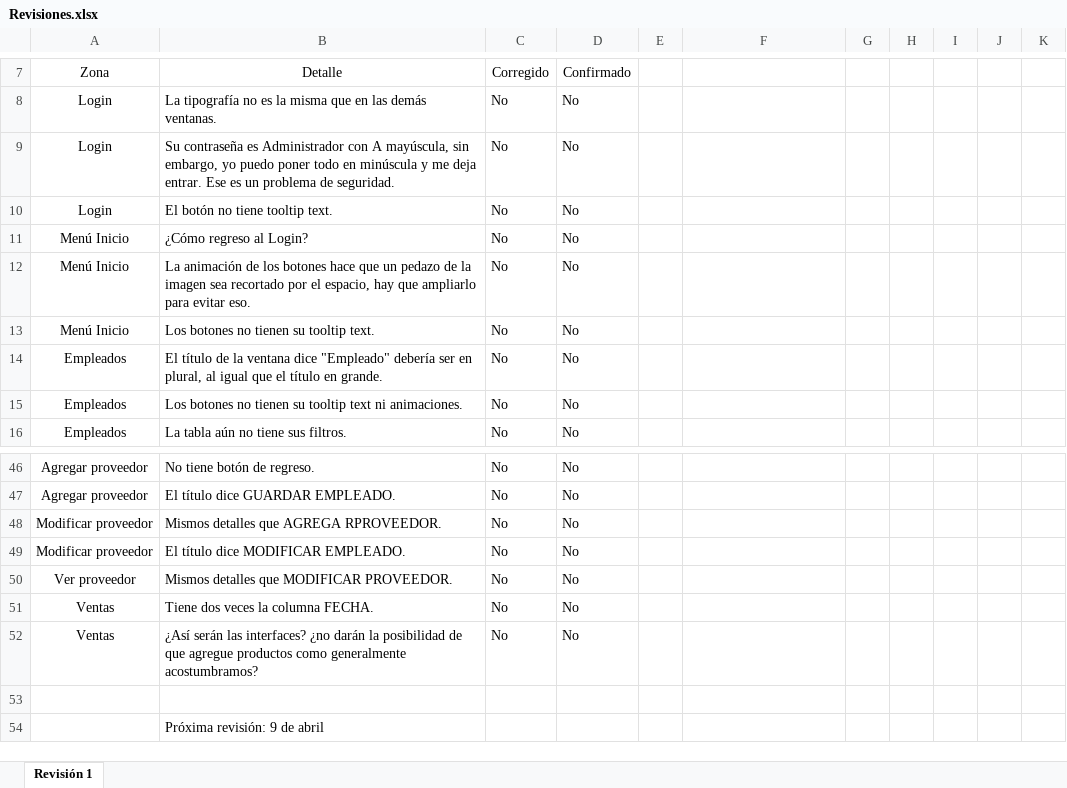
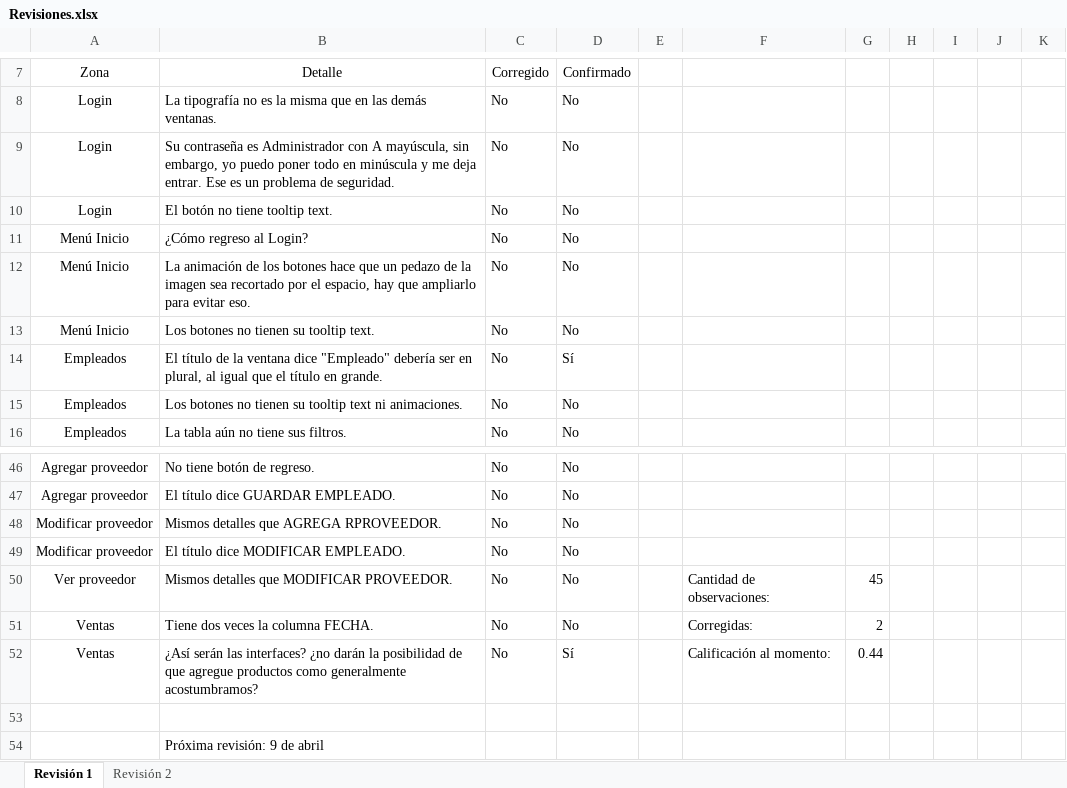
Before and after one commit to AxelRuben/TheGroceries, an Excel workbook: revisiones/Revisiones.xlsx, sheet Revisión 1, drawn as a sheet; only a part is shown, gaps mark what is left out; values as stored, in another font and other column widths than the file's, no borders; conditional formats not drawn; the diff names each change by its address in the sheet, - before the commit and + after, or states it on an @@ line.

Commit message:
Revisión
Segunda revisión.

```diff
--- a/revisiones/Revisiones.xlsx (sheet Revisión 1)
+++ b/revisiones/Revisiones.xlsx (sheet Revisión 1)
+sheet tab: Revisión 2
-D14: No
+D14: Sí
-F50: (empty)
+F50: Cantidad de observaciones:
-G50: (empty)
+G50: 45
-F51: (empty)
+F51: Corregidas:
-G51: (empty)
+G51: 2
-D52: No
+D52: Sí
-F52: (empty)
+F52: Calificación al momento:
-G52: (empty)
+G52: 0.44
```
